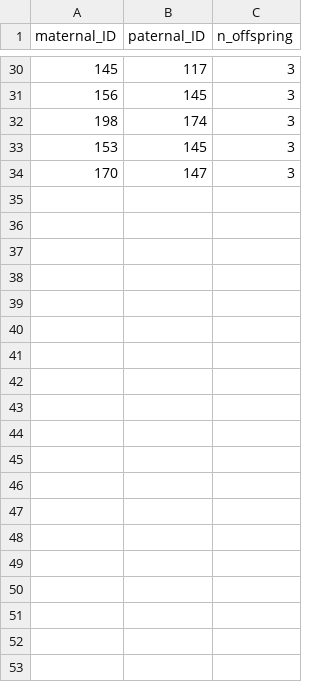
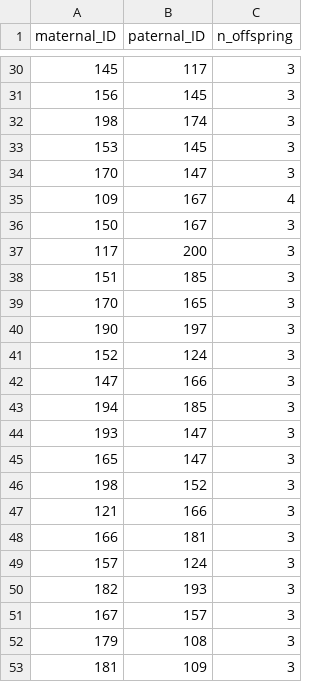
Before and after one commit to KarinaGuo/Simulated_Breeding_Program, a CSV file: data/scenario_1/cross_log_F3.csv, drawn as a sheet; only a part is shown, gaps mark what is left out; the diff covers the shown part only; the diff names each change by its address in the sheet, - before the commit and + after, or states it on an @@ line.

```diff
--- a/data/scenario_1/cross_log_F3.csv
+++ b/data/scenario_1/cross_log_F3.csv
+row 35: 109 | 167 | 4
+row 36: 150 | 167 | 3
+row 37: 117 | 200 | 3
+row 38: 151 | 185 | 3
+row 39: 170 | 165 | 3
+row 40: 190 | 197 | 3
+row 41: 152 | 124 | 3
+row 42: 147 | 166 | 3
+row 43: 194 | 185 | 3
+row 44: 193 | 147 | 3
+row 45: 165 | 147 | 3
+row 46: 198 | 152 | 3
+row 47: 121 | 166 | 3
+row 48: 166 | 181 | 3
+row 49: 157 | 124 | 3
+row 50: 182 | 193 | 3
+row 51: 167 | 157 | 3
+row 52: 179 | 108 | 3
+row 53: 181 | 109 | 3
```
Also changed, not shown: 14 added rows elsewhere in this file, data/scenario_1/seedling_parent_log_F1.csv, data/scenario_1/seedling_parent_log_F2.csv, 13 other files.
